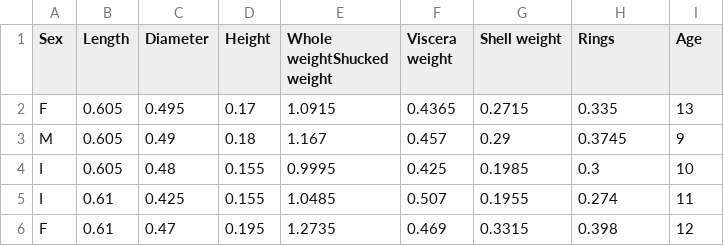
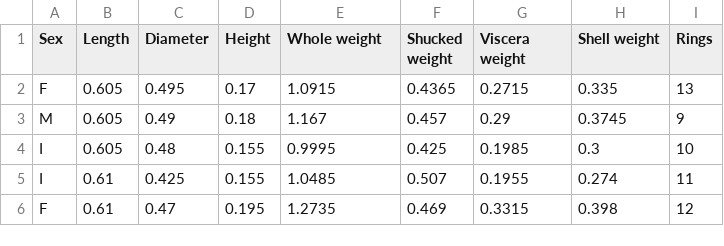
Before and after one commit to fedeegiorgi/proyecto-final, a CSV file: src/distribucion/datasets/test_data/abalone_test.csv, drawn as a sheet; only a part is shown.

```diff
--- a/src/distribucion/datasets/test_data/abalone_test.csv
+++ b/src/distribucion/datasets/test_data/abalone_test.csv
@@ -1,2 +1,2 @@
-Sex,Length,Diameter,Height,Whole weightShucked weight,Viscera weight,Shell weight,Rings,Age
+Sex,Length,Diameter,Height,Whole weight, Shucked weight,Viscera weight,Shell weight,Rings
 F,0.605,0.495,0.17,1.0915,0.4365,0.2715,0.335,13
```
Also changed, not shown: src/distribucion/datasets/todos/abalone.csv, src/distribucion/datasets/train_data/abalone_train.csv, 11 other files.
